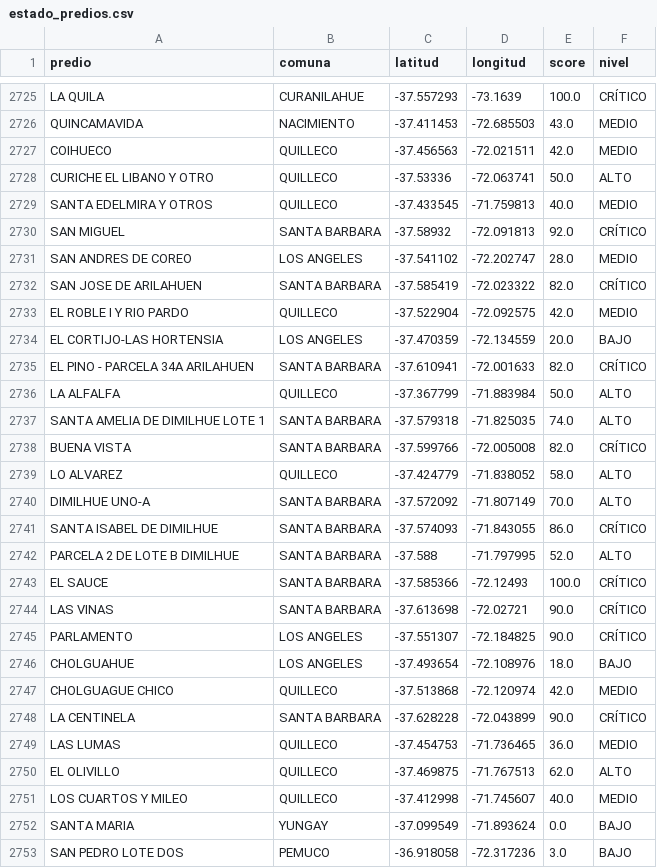
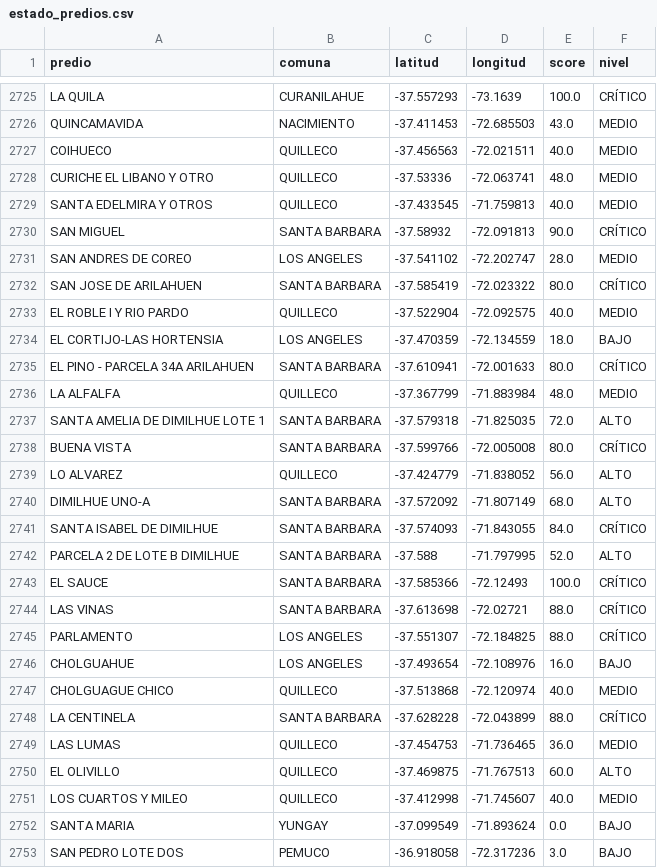
Before and after one commit to dicavb2026-arch/cmpc-monitor, a CSV file: data/estado_predios.csv, drawn as a sheet; only a part is shown, gaps mark what is left out; the diff covers the shown part only.

```diff
--- a/data/estado_predios.csv
+++ b/data/estado_predios.csv
@@ -2726,26 +2726,26 @@ LA QUILA,CURANILAHUE,-37.557293,-73.1639,100.0,CRÍTICO
 QUINCAMAVIDA,NACIMIENTO,-37.411453,-72.685503,43.0,MEDIO
-COIHUECO,QUILLECO,-37.456563,-72.021511,42.0,MEDIO
-CURICHE EL LIBANO Y OTRO,QUILLECO,-37.53336,-72.063741,50.0,ALTO
+COIHUECO,QUILLECO,-37.456563,-72.021511,40.0,MEDIO
+CURICHE EL LIBANO Y OTRO,QUILLECO,-37.53336,-72.063741,48.0,MEDIO
 SANTA EDELMIRA Y OTROS,QUILLECO,-37.433545,-71.759813,40.0,MEDIO
-SAN MIGUEL,SANTA BARBARA,-37.58932,-72.091813,92.0,CRÍTICO
+SAN MIGUEL,SANTA BARBARA,-37.58932,-72.091813,90.0,CRÍTICO
 SAN ANDRES DE COREO,LOS ANGELES,-37.541102,-72.202747,28.0,MEDIO
-SAN JOSE DE ARILAHUEN,SANTA BARBARA,-37.585419,-72.023322,82.0,CRÍTICO
-EL ROBLE I Y RIO PARDO,QUILLECO,-37.522904,-72.092575,42.0,MEDIO
-EL CORTIJO-LAS HORTENSIA,LOS ANGELES,-37.470359,-72.134559,20.0,BAJO
-EL PINO - PARCELA 34A ARILAHUEN,SANTA BARBARA,-37.610941,-72.001633,82.0,CRÍTICO
-LA ALFALFA,QUILLECO,-37.367799,-71.883984,50.0,ALTO
-SANTA AMELIA DE DIMILHUE LOTE 1,SANTA BARBARA,-37.579318,-71.825035,74.0,ALTO
-BUENA VISTA,SANTA BARBARA,-37.599766,-72.005008,82.0,CRÍTICO
-LO ALVAREZ,QUILLECO,-37.424779,-71.838052,58.0,ALTO
-DIMILHUE UNO-A,SANTA BARBARA,-37.572092,-71.807149,70.0,ALTO
-SANTA ISABEL DE DIMILHUE,SANTA BARBARA,-37.574093,-71.843055,86.0,CRÍTICO
+SAN JOSE DE ARILAHUEN,SANTA BARBARA,-37.585419,-72.023322,80.0,CRÍTICO
+EL ROBLE I Y RIO PARDO,QUILLECO,-37.522904,-72.092575,40.0,MEDIO
+EL CORTIJO-LAS HORTENSIA,LOS ANGELES,-37.470359,-72.134559,18.0,BAJO
+EL PINO - PARCELA 34A ARILAHUEN,SANTA BARBARA,-37.610941,-72.001633,80.0,CRÍTICO
+LA ALFALFA,QUILLECO,-37.367799,-71.883984,48.0,MEDIO
+SANTA AMELIA DE DIMILHUE LOTE 1,SANTA BARBARA,-37.579318,-71.825035,72.0,ALTO
+BUENA VISTA,SANTA BARBARA,-37.599766,-72.005008,80.0,CRÍTICO
+LO ALVAREZ,QUILLECO,-37.424779,-71.838052,56.0,ALTO
+DIMILHUE UNO-A,SANTA BARBARA,-37.572092,-71.807149,68.0,ALTO
+SANTA ISABEL DE DIMILHUE,SANTA BARBARA,-37.574093,-71.843055,84.0,CRÍTICO
 PARCELA 2 DE LOTE B DIMILHUE,SANTA BARBARA,-37.588,-71.797995,52.0,ALTO
 EL SAUCE,SANTA BARBARA,-37.585366,-72.12493,100.0,CRÍTICO
-LAS VINAS,SANTA BARBARA,-37.613698,-72.02721,90.0,CRÍTICO
-PARLAMENTO,LOS ANGELES,-37.551307,-72.184825,90.0,CRÍTICO
-CHOLGUAHUE,LOS ANGELES,-37.493654,-72.108976,18.0,BAJO
-CHOLGUAGUE CHICO,QUILLECO,-37.513868,-72.120974,42.0,MEDIO
-LA CENTINELA,SANTA BARBARA,-37.628228,-72.043899,90.0,CRÍTICO
+LAS VINAS,SANTA BARBARA,-37.613698,-72.02721,88.0,CRÍTICO
+PARLAMENTO,LOS ANGELES,-37.551307,-72.184825,88.0,CRÍTICO
+CHOLGUAHUE,LOS ANGELES,-37.493654,-72.108976,16.0,BAJO
+CHOLGUAGUE CHICO,QUILLECO,-37.513868,-72.120974,40.0,MEDIO
+LA CENTINELA,SANTA BARBARA,-37.628228,-72.043899,88.0,CRÍTICO
 LAS LUMAS,QUILLECO,-37.454753,-71.736465,36.0,MEDIO
-EL OLIVILLO,QUILLECO,-37.469875,-71.767513,62.0,ALTO
+EL OLIVILLO,QUILLECO,-37.469875,-71.767513,60.0,ALTO
 LOS CUARTOS Y MILEO,QUILLECO,-37.412998,-71.745607,40.0,MEDIO
```
Also changed, not shown: 104 edited cells elsewhere in this file.
